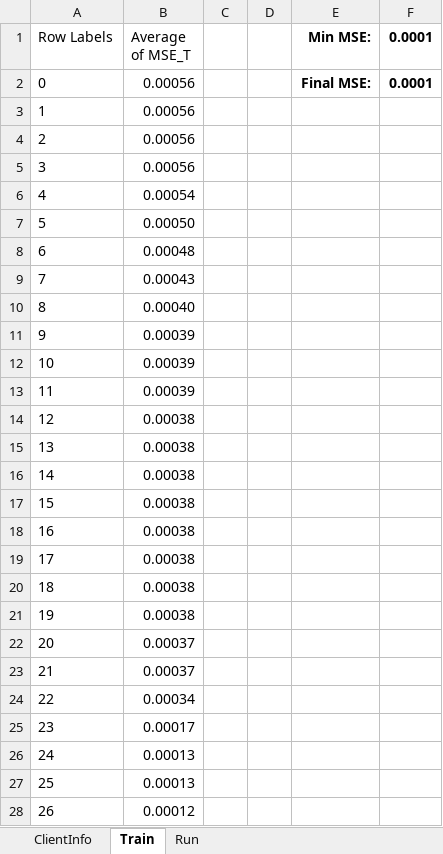
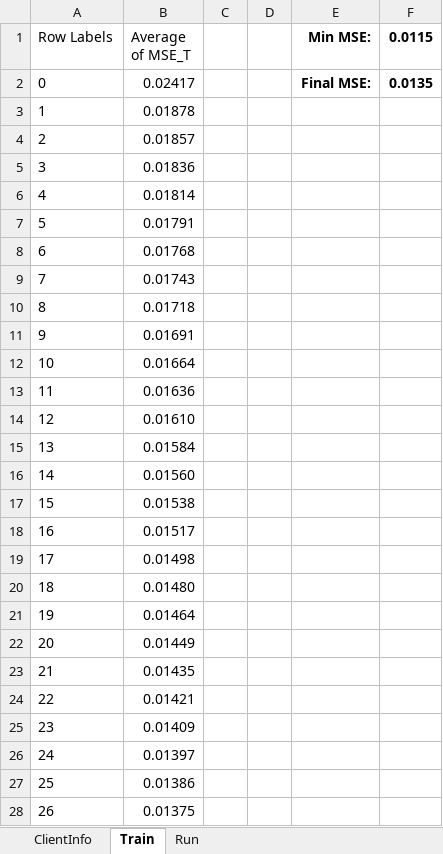
Before and after one commit to gcaglion/cudaNN, an Excel workbook: Tester2.xlsx, sheet Train, drawn as a sheet; only a part is shown; values as stored, in another font and other column widths than the file's, no borders; charts and pictures not drawn; the diff covers the shown part only; the diff names each change by its address in the sheet, - before the commit and + after, or states it on an @@ line.

```diff
--- a/Tester2.xlsx (sheet Train)
+++ b/Tester2.xlsx (sheet Train)
-F1: 0.0001
+F1: 0.0115
-B2 (Average of MSE_T): 0.00056
+B2 (Average of MSE_T): 0.02417
-F2 (0.0115): 0.0001
+F2 (0.0115): 0.0135
-B3 (Average of MSE_T): 0.00056
+B3 (Average of MSE_T): 0.01878
-B4 (Average of MSE_T): 0.00056
+B4 (Average of MSE_T): 0.01857
-B5 (Average of MSE_T): 0.00056
+B5 (Average of MSE_T): 0.01836
-B6 (Average of MSE_T): 0.00054
+B6 (Average of MSE_T): 0.01814
-B7 (Average of MSE_T): 0.00050
+B7 (Average of MSE_T): 0.01791
-B8 (Average of MSE_T): 0.00048
+B8 (Average of MSE_T): 0.01768
-B9 (Average of MSE_T): 0.00043
+B9 (Average of MSE_T): 0.01743
-B10 (Average of MSE_T): 0.00040
+B10 (Average of MSE_T): 0.01718
-B11 (Average of MSE_T): 0.00039
+B11 (Average of MSE_T): 0.01691
-B12 (Average of MSE_T): 0.00039
+B12 (Average of MSE_T): 0.01664
-B13 (Average of MSE_T): 0.00039
+B13 (Average of MSE_T): 0.01636
-B14 (Average of MSE_T): 0.00038
+B14 (Average of MSE_T): 0.01610
-B15 (Average of MSE_T): 0.00038
+B15 (Average of MSE_T): 0.01584
-B16 (Average of MSE_T): 0.00038
+B16 (Average of MSE_T): 0.01560
-B17 (Average of MSE_T): 0.00038
+B17 (Average of MSE_T): 0.01538
-B18 (Average of MSE_T): 0.00038
+B18 (Average of MSE_T): 0.01517
-B19 (Average of MSE_T): 0.00038
+B19 (Average of MSE_T): 0.01498
-B20 (Average of MSE_T): 0.00038
+B20 (Average of MSE_T): 0.01480
-B21 (Average of MSE_T): 0.00038
+B21 (Average of MSE_T): 0.01464
-B22 (Average of MSE_T): 0.00037
+B22 (Average of MSE_T): 0.01449
-B23 (Average of MSE_T): 0.00037
+B23 (Average of MSE_T): 0.01435
-B24 (Average of MSE_T): 0.00034
+B24 (Average of MSE_T): 0.01421
-B25 (Average of MSE_T): 0.00017
+B25 (Average of MSE_T): 0.01409
-B26 (Average of MSE_T): 0.00013
+B26 (Average of MSE_T): 0.01397
-B27 (Average of MSE_T): 0.00013
+B27 (Average of MSE_T): 0.01386
-B28 (Average of MSE_T): 0.00012
+B28 (Average of MSE_T): 0.01375
```
Also changed, not shown: 24 edited cells elsewhere in this sheet, sheet Run, charts or pictures, 6 other files.
